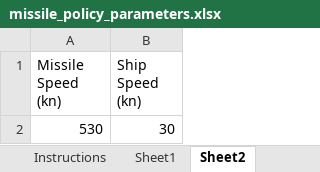
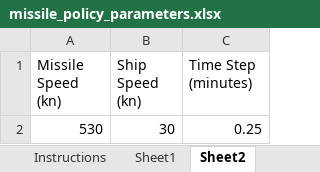
Before and after one commit to KDowling304/Missile-Code, an Excel workbook: missile_policy_parameters.xlsx, sheet Sheet2, drawn as a sheet; values as stored, in another font and other column widths than the file's, no borders; the diff names each change by its address in the sheet, - before the commit and + after, or states it on an @@ line.

```diff
--- a/missile_policy_parameters.xlsx (sheet Sheet2)
+++ b/missile_policy_parameters.xlsx (sheet Sheet2)
+column C (Time Step (minutes)), row 2: 0.25
```
Also changed, not shown: 3 other files.
